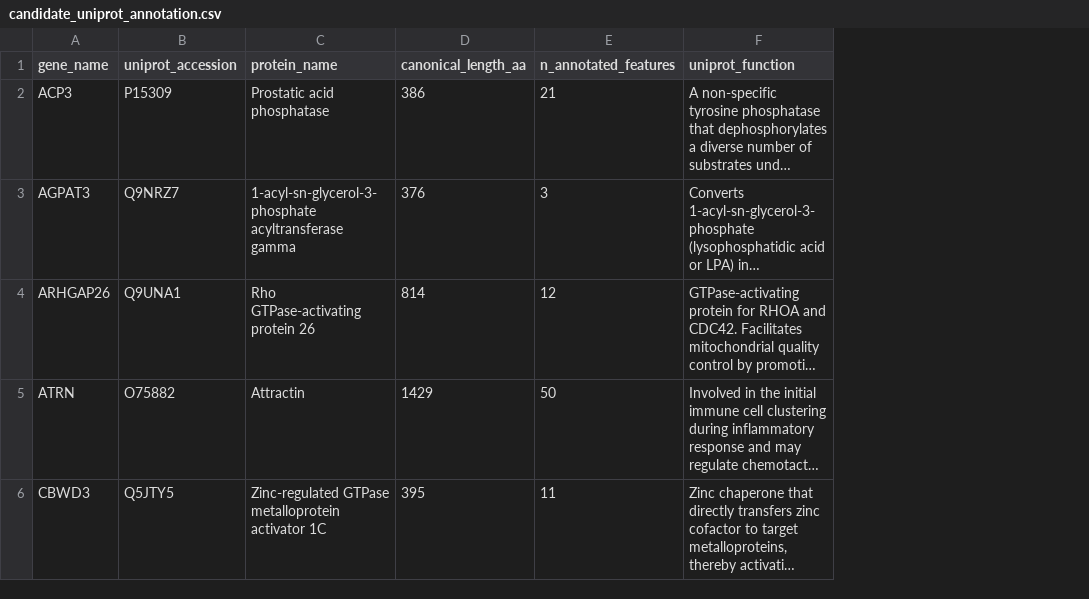
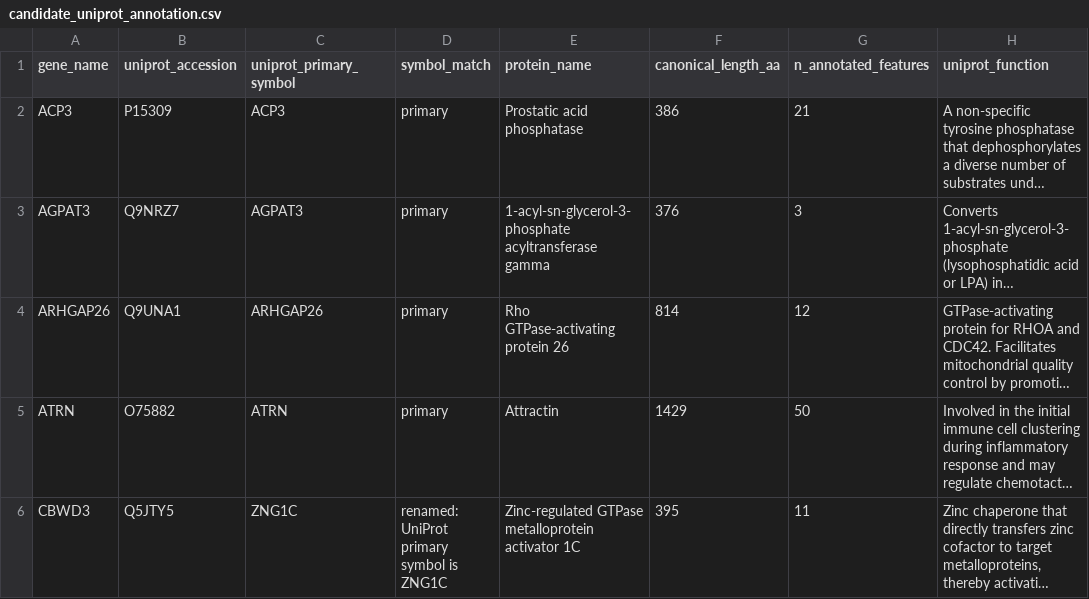
Before and after one commit to samkatzphd/isoform-switching-tlr4, a CSV file: results/tables/candidate_uniprot_annotation.csv, drawn as a sheet; only a part is shown; long unchanged cells end in …; the diff covers the shown part only; the diff names each change by its address in the sheet, - before the commit and + after, or states it on an @@ line.

```diff
--- a/results/tables/candidate_uniprot_annotation.csv
+++ b/results/tables/candidate_uniprot_annotation.csv
+column C (uniprot_primary_symbol), rows 2-6: ACP3 | AGPAT3 | ARHGAP26 | ATRN | ZNG1C
+column D (symbol_match), rows 2-6: primary | primary | primary | primary | renamed: UniProt primary symbol is ZNG1C
```
Also changed, not shown: 6 edited cells elsewhere in this file, results/tables/candidate_functional_site_summary.csv, results/tables/candidate_functional_sites.csv, 46 other files.
